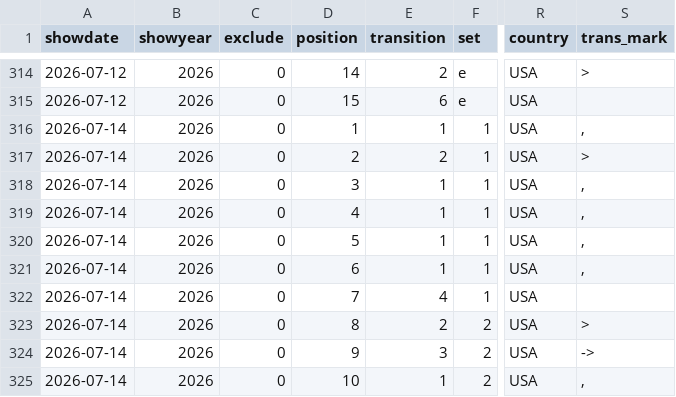
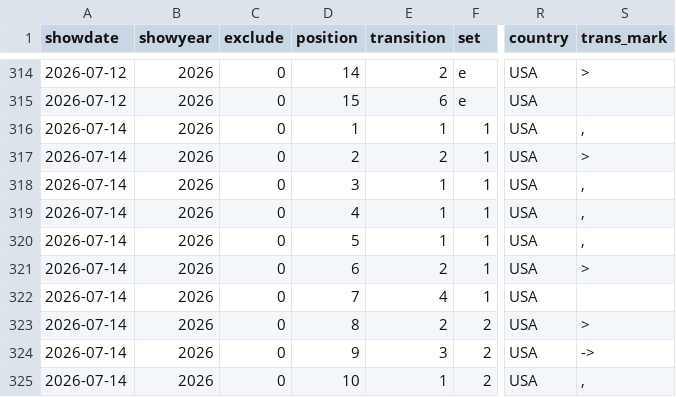
Before and after one commit to jwenerd/phish_setlists, a CSV file: data/csv/2026.csv, drawn as a sheet; only a part is shown, gaps mark what is left out; the diff names each change by its address in the sheet, - before the commit and + after, or states it on an @@ line.

```diff
--- a/data/csv/2026.csv
+++ b/data/csv/2026.csv
-E321 (transition): 1
+E321 (transition): 2
-S321 (trans_mark): ,
+S321 (trans_mark): >
```
